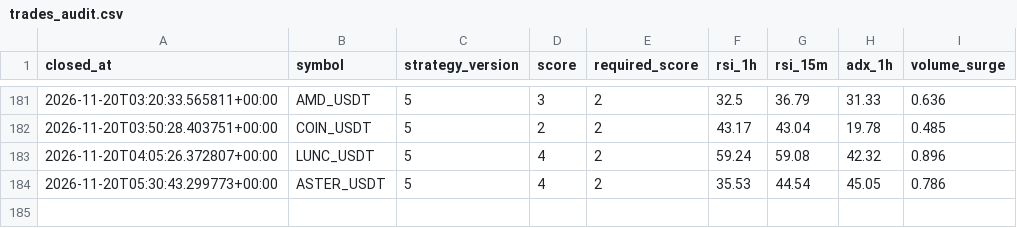
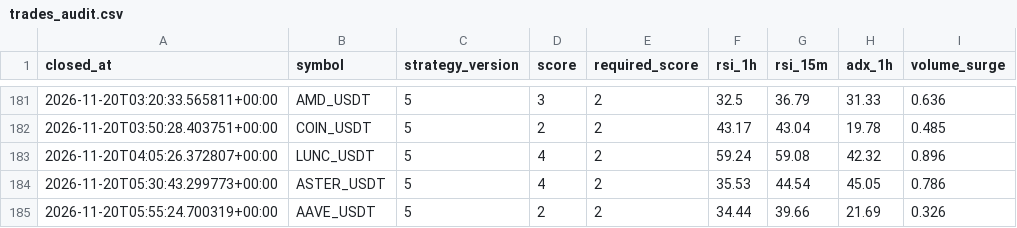
Before and after one commit to wjdtks255-lgtm/Gateio_signal, a CSV file: trades_audit.csv, drawn as a sheet; only a part is shown, gaps mark what is left out.

```diff
--- a/trades_audit.csv
+++ b/trades_audit.csv
@@ -184 +184,2 @@ closed_at,symbol,strategy_version,score,required_score,rsi_1h,rsi_15m,adx_1h,vol
 2026-11-20T05:30:43.299773+00:00,ASTER_USDT,5,4,2,35.53,44.54,45.05,0.786
+2026-11-20T05:55:24.700319+00:00,AAVE_USDT,5,2,2,34.44,39.66,21.69,0.326
```
Also changed, not shown: ai_trades.csv, trades.csv, 1 other file.
